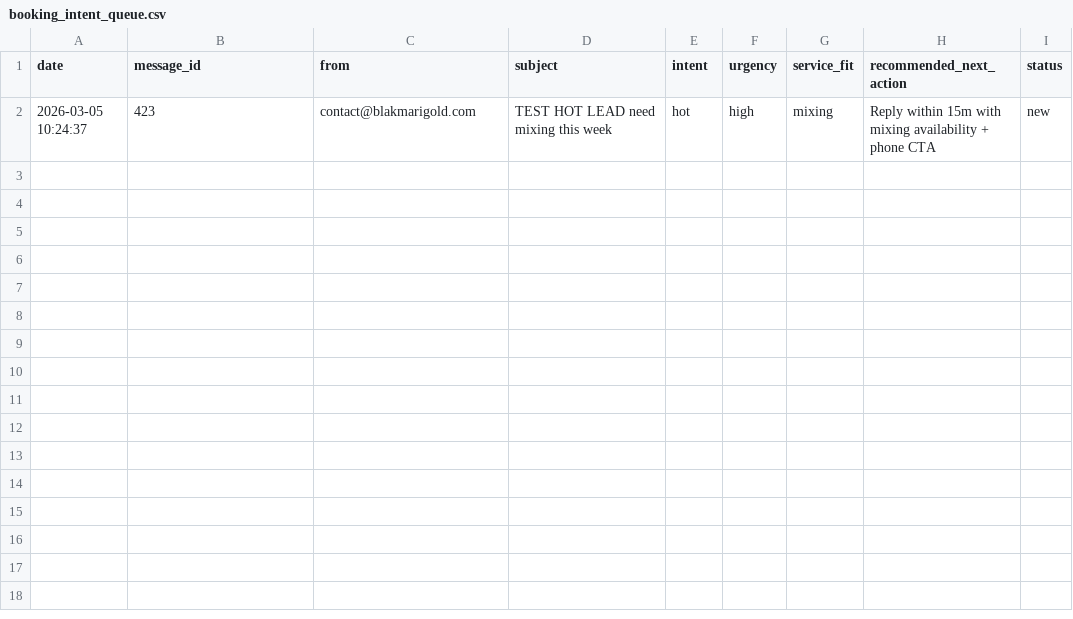
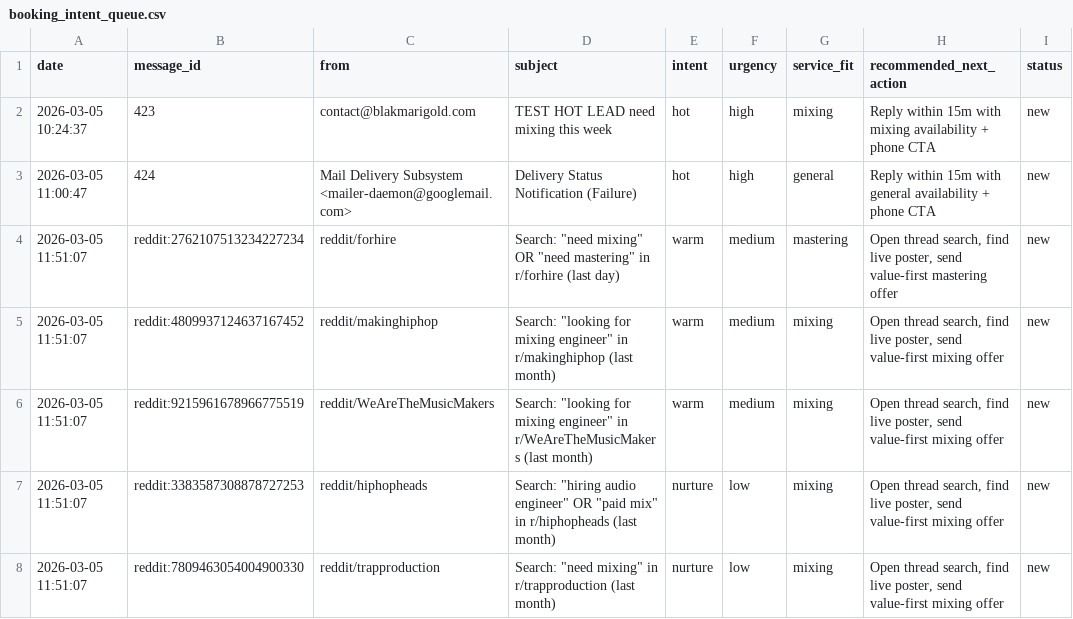
Before and after one commit to iamMichaelSmith/The-Lab-Barbershop-Website, a CSV file: data/booking_intent_queue.csv, drawn as a sheet; the diff names each change by its address in the sheet, - before the commit and + after, or states it on an @@ line.

Commit message:
Add Reddit intent feeder into booking intent phase-one queue

```diff
--- a/data/booking_intent_queue.csv
+++ b/data/booking_intent_queue.csv
+row 3: 2026-03-05 11:00:47 | 424 | Mail Delivery Subsystem <mailer-daemon@googlemail.com> | Delivery Status Notification (Failure) | hot | high | general | Reply within 15m with general availability + phone CTA | new
+row 4: 2026-03-05 11:51:07 | reddit:2762107513234227234 | reddit/forhire | Search: "need mixing" OR "need mastering" in r/forhire (last day) | warm | medium | mastering | Open thread search, find live poster, send value-first mastering offer | new
+row 5: 2026-03-05 11:51:07 | reddit:4809937124637167452 | reddit/makinghiphop | Search: "looking for mixing engineer" in r/makinghiphop (last month) | warm | medium | mixing | Open thread search, find live poster, send value-first mixing offer | new
+row 6: 2026-03-05 11:51:07 | reddit:9215961678966775519 | reddit/WeAreTheMusicMakers | Search: "looking for mixing engineer" in r/WeAreTheMusicMakers (last month) | warm | medium | mixing | Open thread search, find live poster, send value-first mixing offer | new
+row 7: 2026-03-05 11:51:07 | reddit:3383587308878727253 | reddit/hiphopheads | Search: "hiring audio engineer" OR "paid mix" in r/hiphopheads (last month) | nurture | low | mixing | Open thread search, find live poster, send value-first mixing offer | new
+row 8: 2026-03-05 11:51:07 | reddit:7809463054004900330 | reddit/trapproduction | Search: "need mixing" in r/trapproduction (last month) | nurture | low | mixing | Open thread search, find live poster, send value-first mixing offer | new
```
Also changed, not shown: 3 other files.
